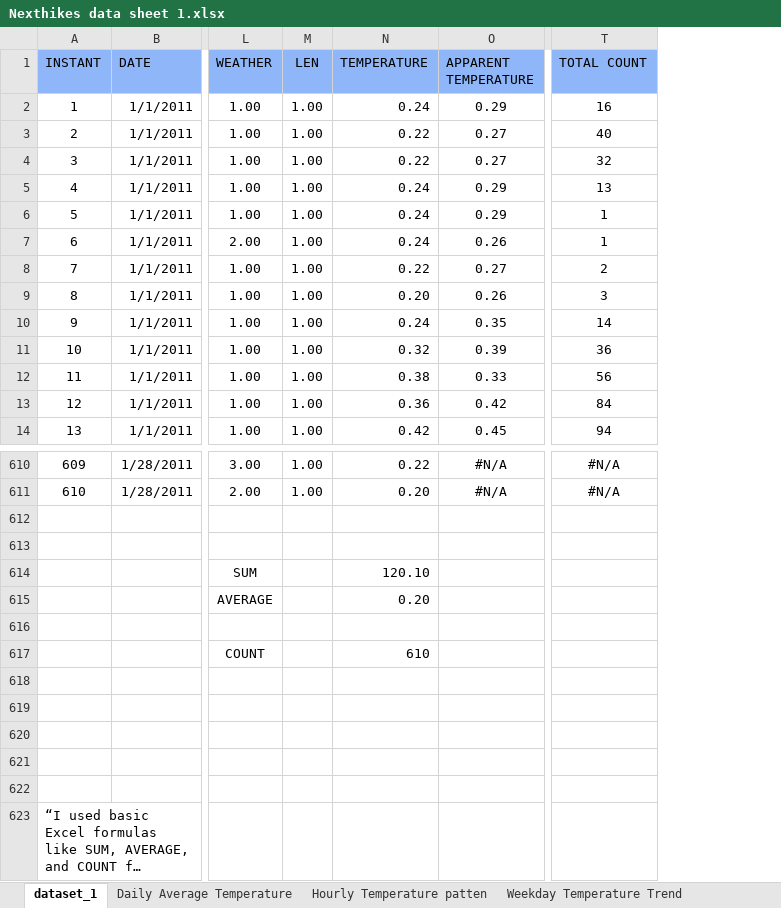
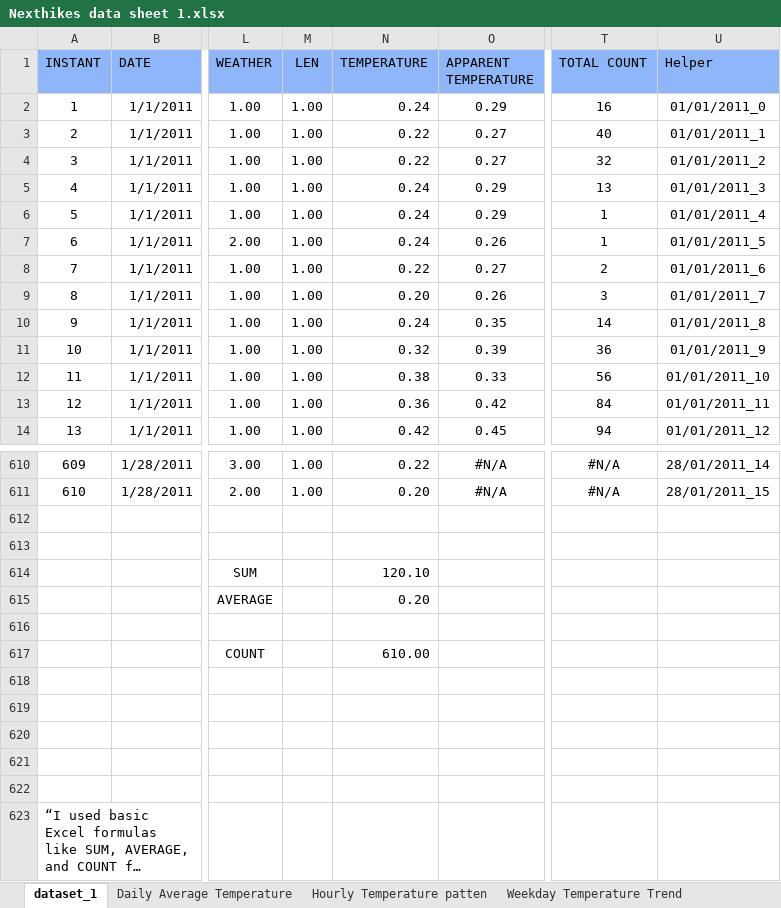
Before and after one commit to dubeyswati69/Project-1_NHIS, an Excel workbook: Nexthikes data sheet 1.xlsx, sheet dataset_1, drawn as a sheet; only a part is shown, gaps mark what is left out; long unchanged cells end in …; values as stored, in another font and other column widths than the file's, no borders; table styles not drawn; the diff names each change by its address in the sheet, - before the commit and + after, or states it on an @@ line.

```diff
--- a/Nexthikes data sheet 1.xlsx (sheet dataset_1)
+++ b/Nexthikes data sheet 1.xlsx (sheet dataset_1)
+column U (Helper), rows 2-14: 01/01/2011_0 | 01/01/2011_1 | 01/01/2011_2 | 01/01/2011_3 | 01/01/2011_4 | 01/01/2011_5 | 01/01/2011_6 | 01/01/2011_7 | 01/01/2011_8 | 01/01/2011_9 | 01/01/2011_10 | 01/01/2011_11 | 01/01/2011_12; rows 610-611: 28/01/2011_14 | 28/01/2011_15
-N617 (TEMPERATURE): 610
+N617 (TEMPERATURE): 610.00
```
Also changed, not shown: sheet Hourly Temperature patten, sheet Weather Vs Temperature, sheet Daily Average Temperature, sheet Weekday Temperature Trend, formulas that keep their value, charts or pictures, 2 other files.
